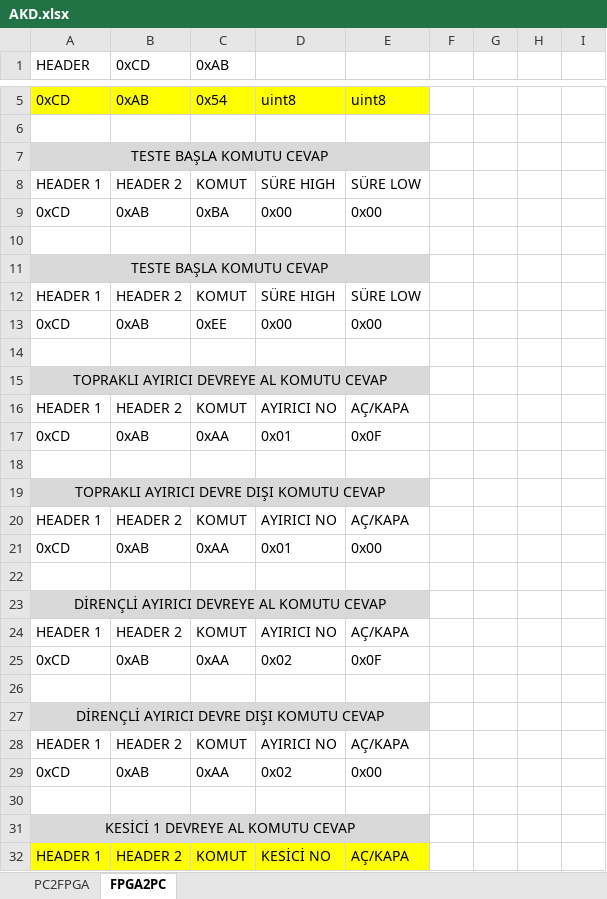
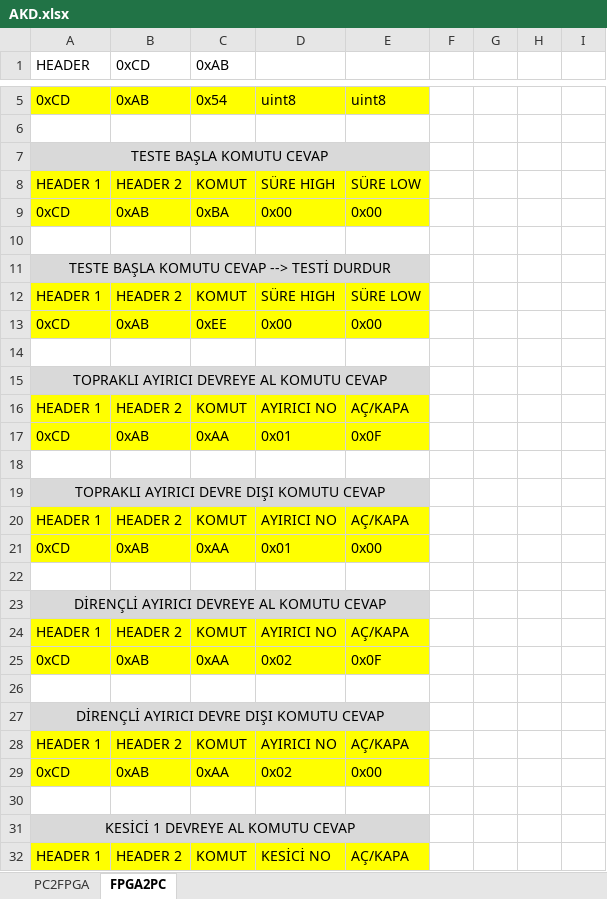
Before and after one commit to mvsrtn/Kazan, an Excel workbook: dokumanlar/AKD.xlsx, sheet FPGA2PC, drawn as a sheet; only a part is shown, gaps mark what is left out; values as stored, in another font and other column widths than the file's, no borders; the diff covers the shown part only; the diff names each change by its address in the sheet, - before the commit and + after, or states it on an @@ line.

Commit message:
devre ayırıcılar ve teste başla-bitir eklendi

```diff
--- a/dokumanlar/AKD.xlsx (sheet FPGA2PC)
+++ b/dokumanlar/AKD.xlsx (sheet FPGA2PC)
-A8:E9 fill: none
+A8:E9 fill: #FFFF00
-A11 (HEADER): TESTE BAŞLA KOMUTU CEVAP
+A11 (HEADER): TESTE BAŞLA KOMUTU CEVAP --> TESTİ DURDUR
-A12:E13 fill: none
+A12:E13 fill: #FFFF00
-A16:E17 fill: none
+A16:E17 fill: #FFFF00
-A20:E21 fill: none
+A20:E21 fill: #FFFF00
-A24:E25 fill: none
+A24:E25 fill: #FFFF00
-A28:E29 fill: none
+A28:E29 fill: #FFFF00
```
Also changed, not shown: cell formats elsewhere in this sheet, sheet PC2FPGA, 7 other files.
